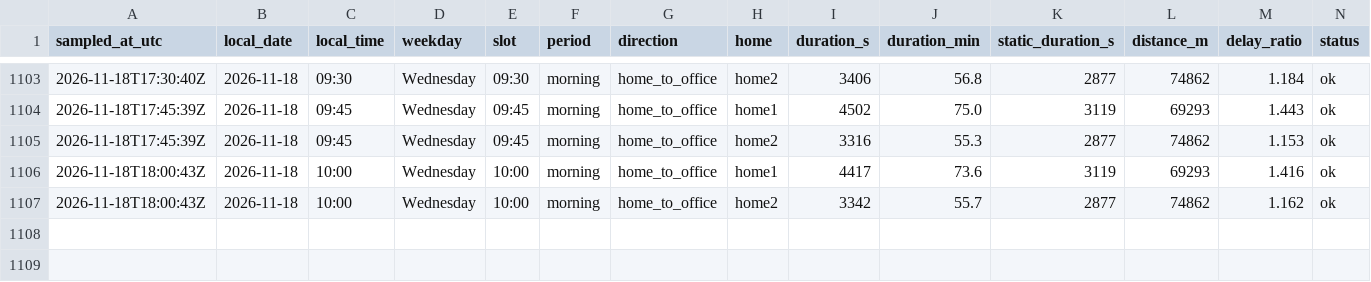
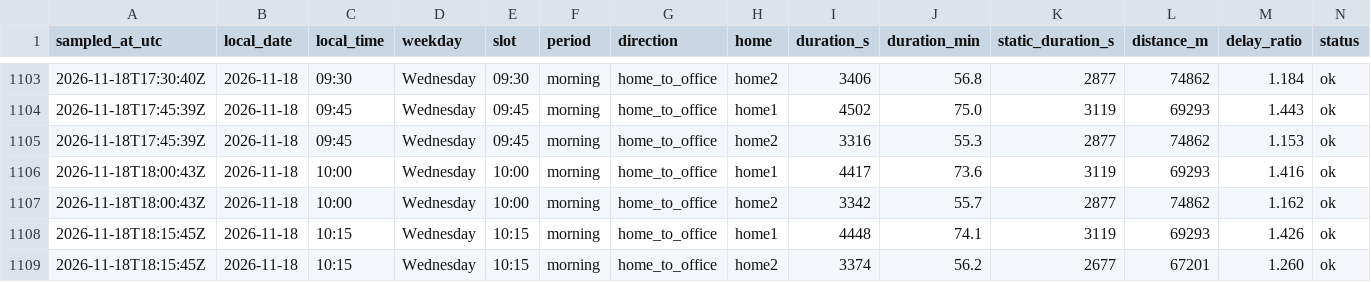
Before and after one commit to sesenht/commute-tracker, a CSV file: data/commute_2026-11.csv, drawn as a sheet; only a part is shown, gaps mark what is left out; rows hold the shown columns only; the diff names each change by its address in the sheet, - before the commit and + after, or states it on an @@ line.

Commit message:
log: 2026-11-18T18:15Z sample

```diff
--- a/data/commute_2026-11.csv
+++ b/data/commute_2026-11.csv
+row 1108: 2026-11-18T18:15:45Z | 2026-11-18 | 10:15 | Wednesday | 10:15 | morning | home_to_office | home1 | 4448 | 74.1 | 3119 | 69293 | 1.426 | ok
+row 1109: 2026-11-18T18:15:45Z | 2026-11-18 | 10:15 | Wednesday | 10:15 | morning | home_to_office | home2 | 3374 | 56.2 | 2677 | 67201 | 1.260 | ok
```
Also changed, not shown: 2 other files.
